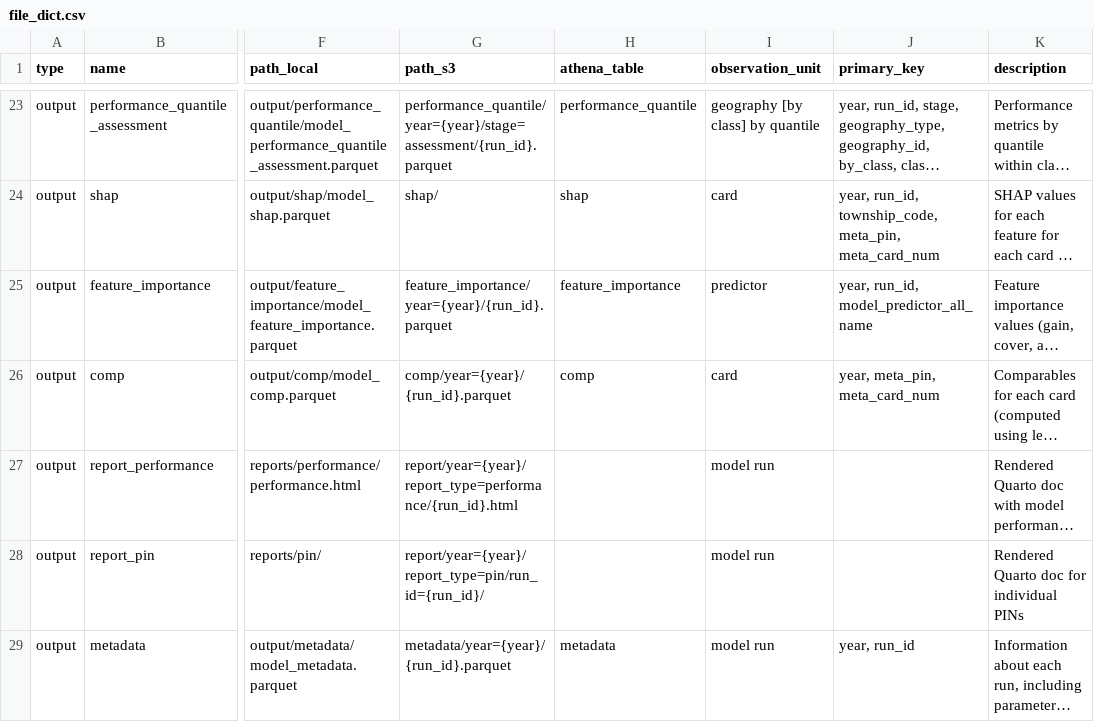
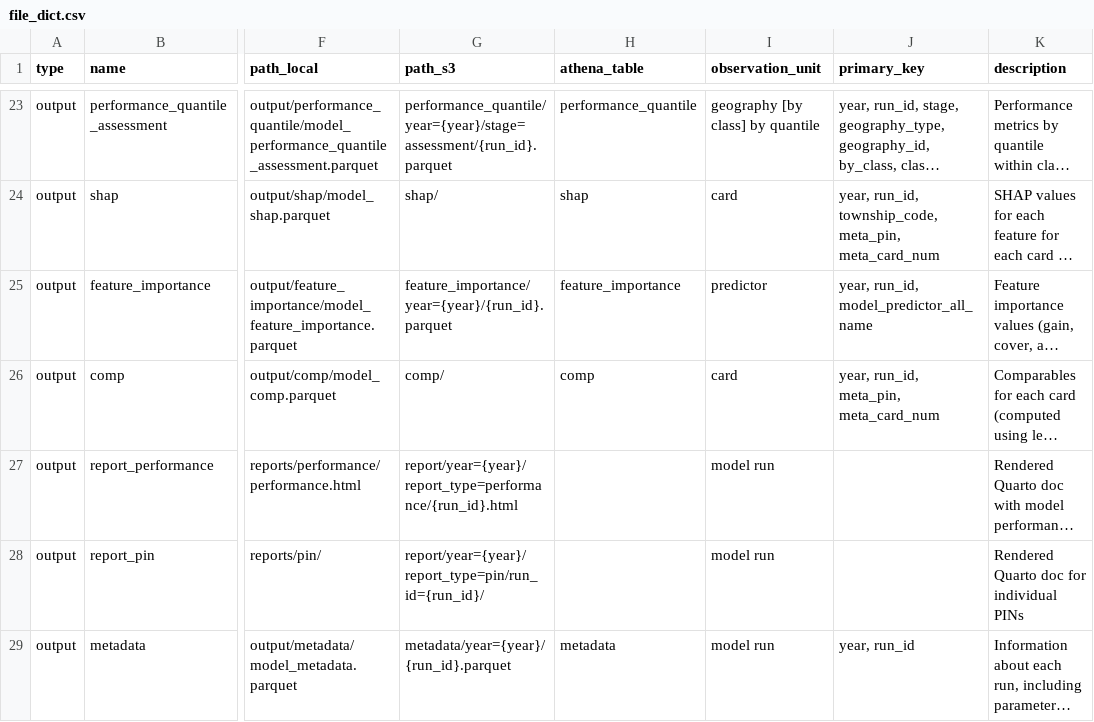
Before and after one commit to ccao-data/model-res-avm, a CSV file: misc/file_dict.csv, drawn as a sheet; only a part is shown, gaps mark what is left out; long unchanged cells end in …; the diff names each change by its address in the sheet, - before the commit and + after, or states it on an @@ line.

Commit message:
Fix partitioning for comps pipeline

```diff
--- a/misc/file_dict.csv
+++ b/misc/file_dict.csv
-G26 (path_s3): comp/year={year}/{run_id}.parquet
+G26 (path_s3): comp/
-J26 (primary_key): year, meta_pin, meta_card_num
+J26 (primary_key): year, run_id, meta_pin, meta_card_num
```
Also changed, not shown: 2 other files.
